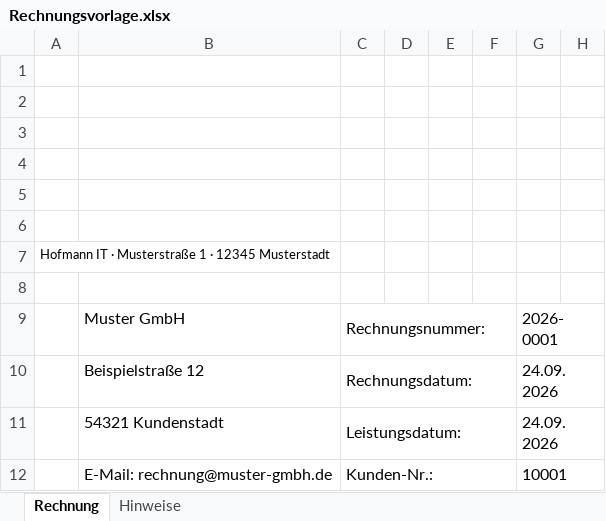
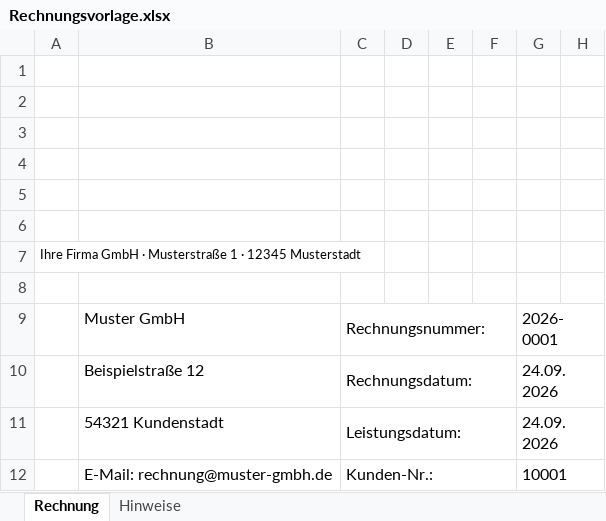
Before and after one commit to Hofmann-IT/pdf2xrechnung, an Excel workbook: src/main/resources/static/vorlagen/Rechnungsvorlage.xlsx, sheet Rechnung, drawn as a sheet; only a part is shown; values as stored, in another font and other column widths than the file's, no borders; the diff names each change by its address in the sheet, - before the commit and + after, or states it on an @@ line.

```diff
--- a/src/main/resources/static/vorlagen/Rechnungsvorlage.xlsx (sheet Rechnung)
+++ b/src/main/resources/static/vorlagen/Rechnungsvorlage.xlsx (sheet Rechnung)
-A7: Hofmann IT · Musterstraße…
+A7: Ihre Firma GmbH · Musterstraße…
```
Also changed, not shown: 12 other files.
